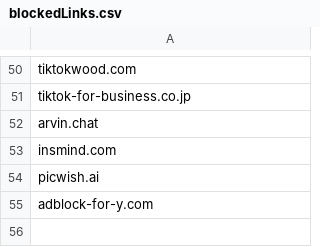
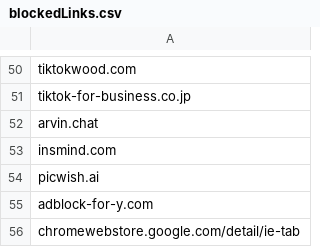
Before and after one commit to NightmaREE3Z/Focus-Master, a CSV file: blocker/lists/blockedLinks.csv, drawn as a sheet; only a part is shown, gaps mark what is left out; the diff names each change by its address in the sheet, - before the commit and + after, or states it on an @@ line.

Commit message:
Sync BraveFox Focus Master blockedLinks.csv

```diff
--- a/blocker/lists/blockedLinks.csv
+++ b/blocker/lists/blockedLinks.csv
+row 56: chromewebstore.google.com/detail/ie-tab
```
